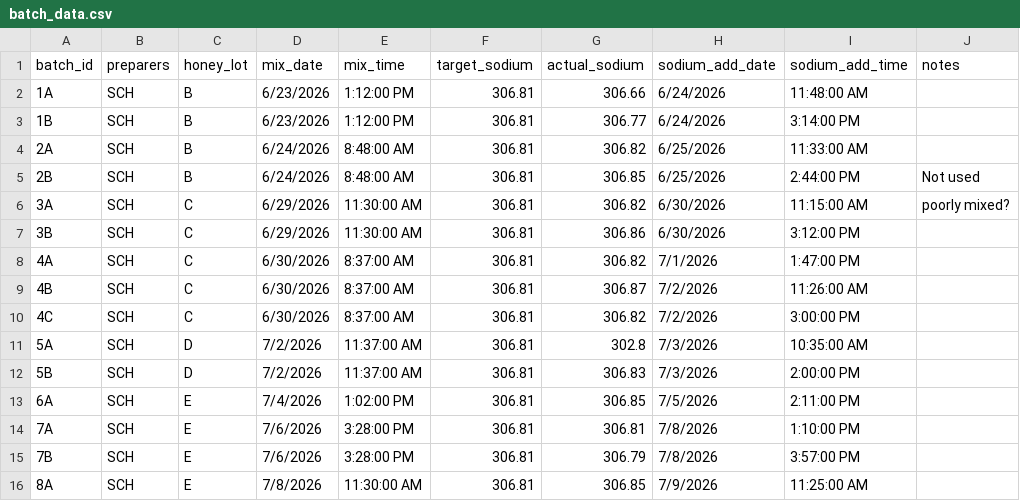
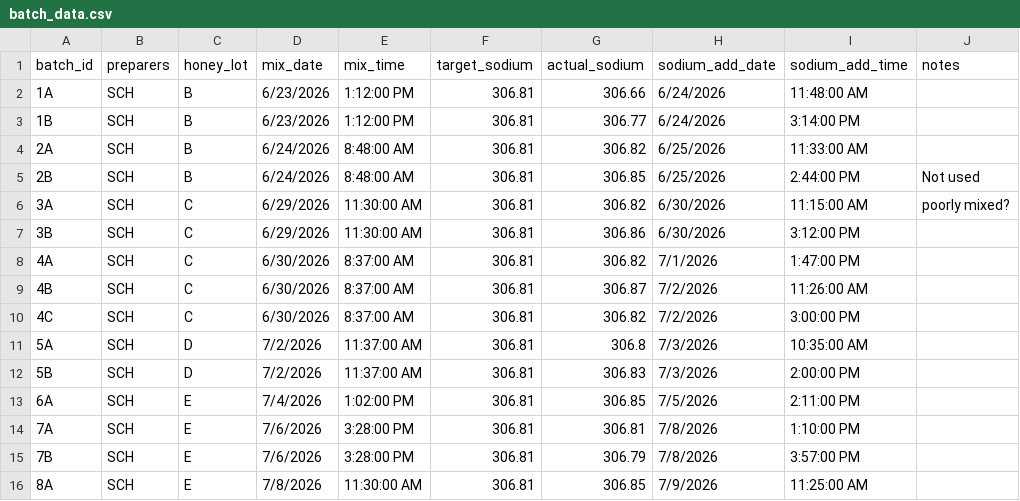
Before and after one commit to harrly14/Honey-Bee-Olfaction-Study, a CSV file: data/batch_data.csv, drawn as a sheet.

```diff
--- a/data/batch_data.csv
+++ b/data/batch_data.csv
@@ -10,3 +10,3 @@ batch_id,preparers,honey_lot,mix_date,mix_time,target_sodium,actual_sodium,sodiu
 4C,SCH,C,6/30/2026,8:37:00 AM,306.81,306.82,7/2/2026,3:00:00 PM,
-5A,SCH,D,7/2/2026,11:37:00 AM,306.81,302.8,7/3/2026,10:35:00 AM,
+5A,SCH,D,7/2/2026,11:37:00 AM,306.81,306.8,7/3/2026,10:35:00 AM,
 5B,SCH,D,7/2/2026,11:37:00 AM,306.81,306.83,7/3/2026,2:00:00 PM,
```
Also changed, not shown: 5 other files.
